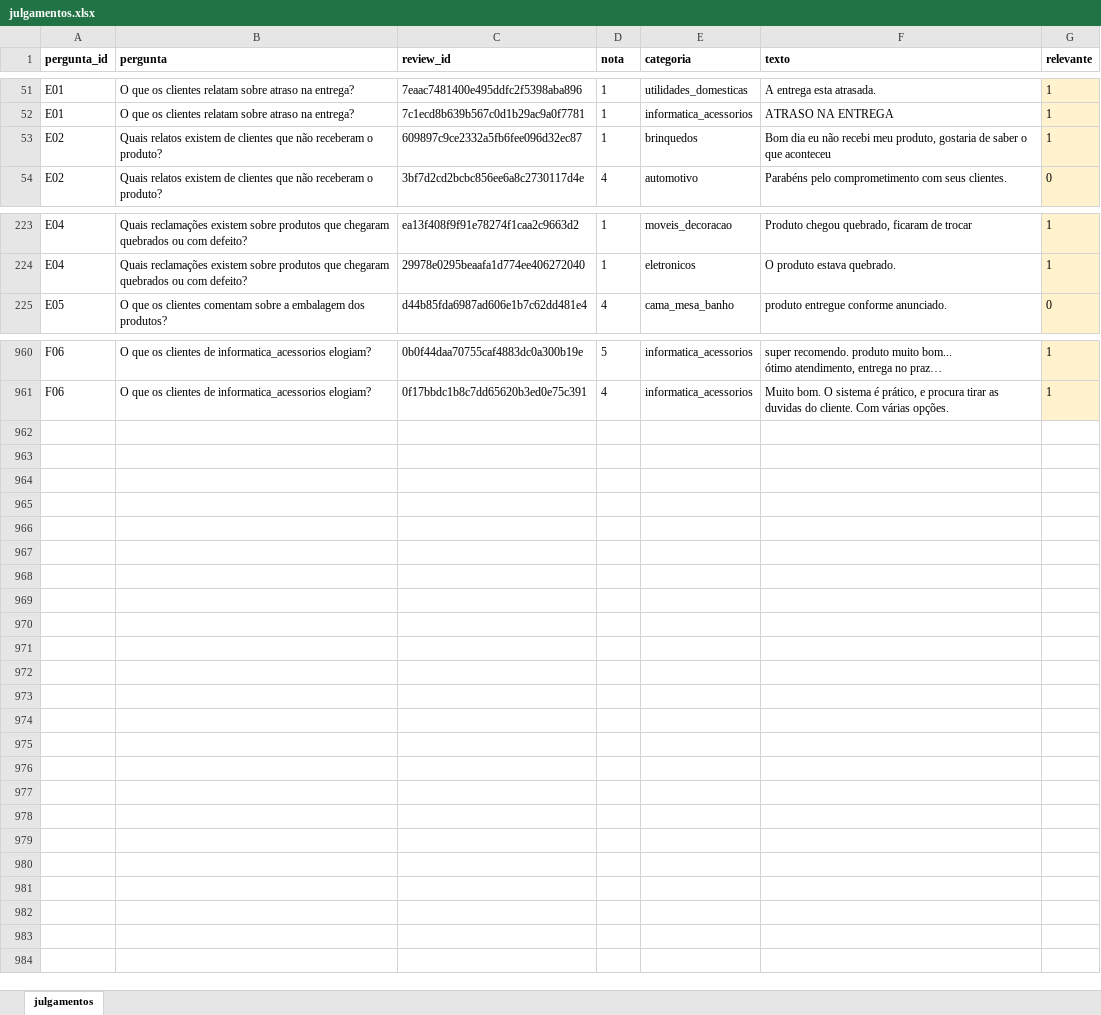
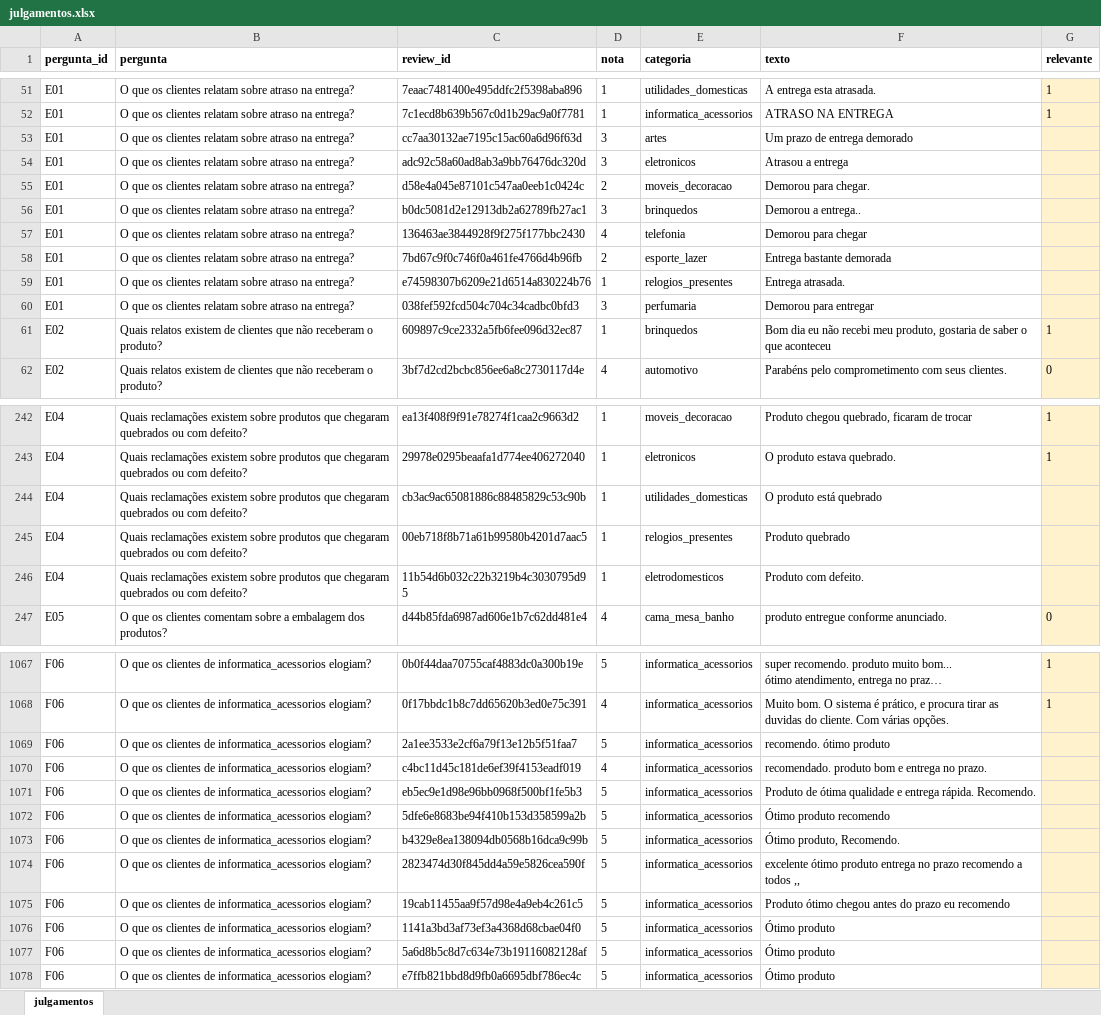
Before and after one commit to theocoleone/tech-challenge-4, an Excel workbook: eval/julgamentos.xlsx, sheet julgamentos, drawn as a sheet; only a part is shown, gaps mark what is left out; long unchanged cells end in …; values as stored, in another font and other column widths than the file's, no borders; the diff covers the shown part only; the diff names each change by its address in the sheet, - before the commit and + after, or states it on an @@ line.

Commit message:
feat: calibração do limiar de sem evidência (0,30) com rerank sobre a pergunta reescrita

```diff
--- a/eval/julgamentos.xlsx (sheet julgamentos)
+++ b/eval/julgamentos.xlsx (sheet julgamentos)
+row 53: E01 | O que os clientes relatam sobre atraso na entrega? | cc7aa30132ae7195c15ac60a6d96f63d | 3 | artes | Um prazo de entrega demorado
+row 54: E01 | O que os clientes relatam sobre atraso na entrega? | adc92c58a60ad8ab3a9bb76476dc320d | 3 | eletronicos | Atrasou a entrega
+row 55: E01 | O que os clientes relatam sobre atraso na entrega? | d58e4a045e87101c547aa0eeb1c0424c | 2 | moveis_decoracao | Demorou para chegar.
+row 56: E01 | O que os clientes relatam sobre atraso na entrega? | b0dc5081d2e12913db2a62789fb27ac1 | 3 | brinquedos | Demorou a entrega..
+row 57: E01 | O que os clientes relatam sobre atraso na entrega? | 136463ae3844928f9f275f177bbc2430 | 4 | telefonia | Demorou para chegar
+row 58: E01 | O que os clientes relatam sobre atraso na entrega? | 7bd67c9f0c746f0a461fe4766d4b96fb | 2 | esporte_lazer | Entrega bastante demorada
+row 59: E01 | O que os clientes relatam sobre atraso na entrega? | e74598307b6209e21d6514a830224b76 | 1 | relogios_presentes | Entrega atrasada.
+row 60: E01 | O que os clientes relatam sobre atraso na entrega? | 038fef592fcd504c704c34cadbc0bfd3 | 3 | perfumaria | Demorou para entregar
+row 244: E04 | Quais reclamações existem sobre produtos que chegaram quebrados ou com defeito? | cb3ac9ac65081886c88485829c53c90b | 1 | utilidades_domesticas | O produto está quebrado
+row 245: E04 | Quais reclamações existem sobre produtos que chegaram quebrados ou com defeito? | 00eb718f8b71a61b99580b4201d7aac5 | 1 | relogios_presentes | Produto quebrado
+row 246: E04 | Quais reclamações existem sobre produtos que chegaram quebrados ou com defeito? | 11b54d6b032c22b3219b4c3030795d95 | 1 | eletrodomesticos | Produto com defeito.
+row 1069: F06 | O que os clientes de informatica_acessorios elogiam? | 2a1ee3533e2cf6a79f13e12b5f51faa7 | 5 | informatica_acessorios | recomendo. ótimo produto
+row 1070: F06 | O que os clientes de informatica_acessorios elogiam? | c4bc11d45c181de6ef39f4153eadf019 | 4 | informatica_acessorios | recomendado. produto bom e entrega no prazo.
+row 1071: F06 | O que os clientes de informatica_acessorios elogiam? | eb5ec9e1d98e96bb0968f500bf1fe5b3 | 5 | informatica_acessorios | Produto de ótima qualidade e entrega rápida. Recomendo.
+row 1072: F06 | O que os clientes de informatica_acessorios elogiam? | 5dfe6e8683be94f410b153d358599a2b | 5 | informatica_acessorios | Ótimo produto recomendo
+row 1073: F06 | O que os clientes de informatica_acessorios elogiam? | b4329e8ea138094db0568b16dca9c99b | 5 | informatica_acessorios | Ótimo produto, Recomendo.
+row 1074: F06 | O que os clientes de informatica_acessorios elogiam? | 2823474d30f845dd4a59e5826cea590f | 5 | informatica_acessorios | excelente ótimo produto entrega no prazo recomendo a todos ,,
+row 1075: F06 | O que os clientes de informatica_acessorios elogiam? | 19cab11455aa9f57d98e4a9eb4c261c5 | 5 | informatica_acessorios | Produto ótimo chegou antes do prazo eu recomendo
+row 1076: F06 | O que os clientes de informatica_acessorios elogiam? | 1141a3bd3af73ef3a4368d68cbae04f0 | 5 | informatica_acessorios | Ótimo produto
+row 1077: F06 | O que os clientes de informatica_acessorios elogiam? | 5a6d8b5c8d7c634e73b19116082128af | 5 | informatica_acessorios | Ótimo produto
+row 1078: F06 | O que os clientes de informatica_acessorios elogiam? | e7ffb821bbd8d9fb0a6695dbf786ec4c | 5 | informatica_acessorios | Ótimo produto
```
Also changed, not shown: 96 added rows elsewhere in this sheet, hidden cells, 7 other files.
